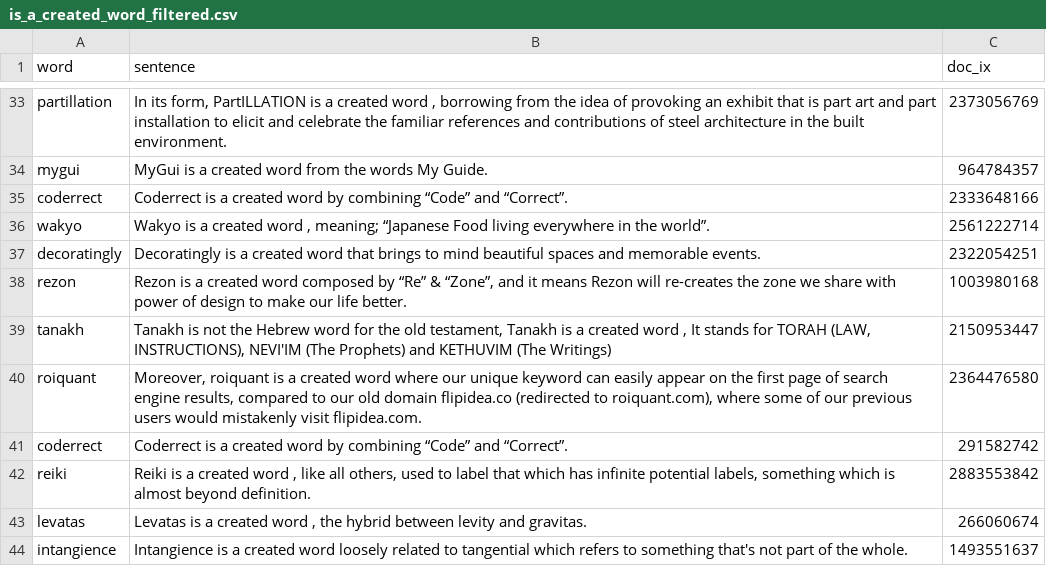
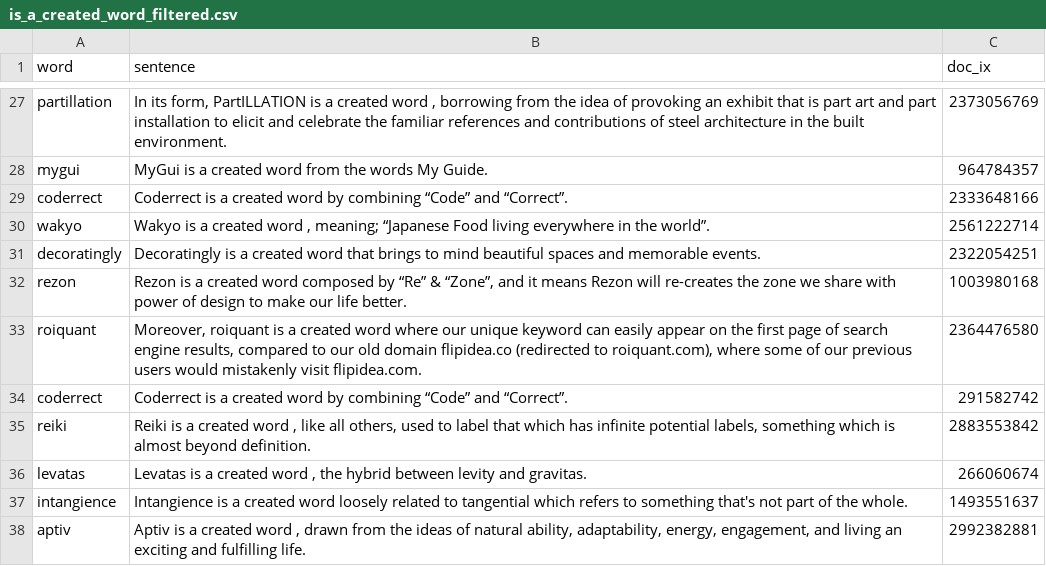
Before and after one commit to MinuSpurs/LLM-blocking, a CSV file: data/csv/is_a_created_word_filtered.csv, drawn as a sheet; only a part is shown, gaps mark what is left out; the shorter side is filled out with more unchanged rows; the diff covers the shown part only.

```diff
--- a/data/csv/is_a_created_word_filtered.csv
+++ b/data/csv/is_a_created_word_filtered.csv
@@ -41,3 +34,2 @@ decoratingly,Decoratingly is a created word that brings to mind beautiful spaces
 rezon,"Rezon is a created word composed by “Re” & “Zone”, and it means Rezon will re-creates the zone we share with power of design to make our life better.",1003980168
-tanakh,"Tanakh is not the Hebrew word for the old testament, Tanakh is a created word , It stands for TORAH (LAW, INSTRUCTIONS), NEVI'IM (The Prophets) and KETHUVIM (The Writings)",2150953447
 roiquant,"Moreover, roiquant is a created word where our unique keyword can easily appear on the first page of search engine results, compared to our old domain flipidea.co (redirected to roiquant.com), where some of our previous users would mistakenly visit flipidea.com.",2364476580
```
Also changed, not shown: 7 removed rows and 1 edited cell elsewhere in this file, data/csv/is_a_created_word.csv, 2 other files.
